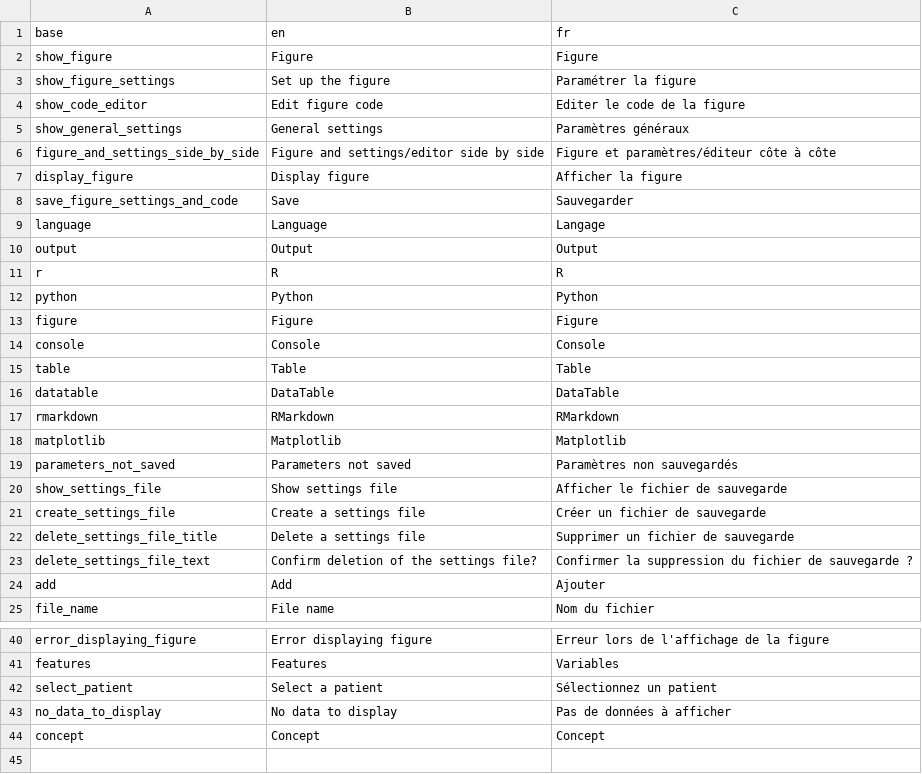
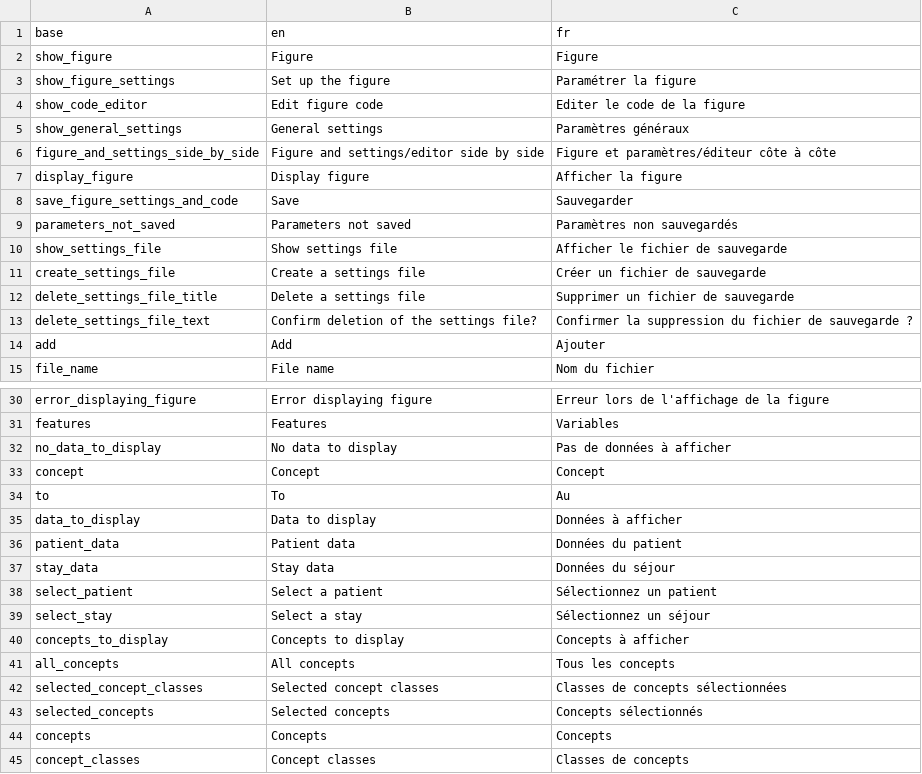
Before and after one commit to BorisDelange/LinkR-content, a CSV file: plugins/tableau_de_donnees-4ff3e282d486ffdbe7c5e652dc0bcaebd645f5857d55542b195183c269c4a919/translations.csv, drawn as a sheet; only a part is shown, gaps mark what is left out.

Commit message:
Add concepts choice dropdown (#11)

```diff
--- a/plugins/tableau_de_donnees-4ff3e282d486ffdbe7c5e652dc0bcaebd645f5857d55542b195183c269c4a919/translations.csv
+++ b/plugins/tableau_de_donnees-4ff3e282d486ffdbe7c5e652dc0bcaebd645f5857d55542b195183c269c4a919/translations.csv
@@ -8,12 +8,2 @@ display_figure,Display figure,Afficher la figure
 save_figure_settings_and_code,Save,Sauvegarder
-language,Language,Langage
-output,Output,Output
-r,R,R
-python,Python,Python
-figure,Figure,Figure
-console,Console,Console
-table,Table,Table
-datatable,DataTable,DataTable
-rmarkdown,RMarkdown,RMarkdown
-matplotlib,Matplotlib,Matplotlib
 parameters_not_saved,Parameters not saved,Paramètres non sauvegardés
@@ -41,4 +31,15 @@ error_displaying_figure,Error displaying figure,Erreur lors de l'affichage de la
 features,Features,Variables
-select_patient,Select a patient,Sélectionnez un patient
 no_data_to_display,No data to display,Pas de données à afficher
 concept,Concept,Concept
+to,To,Au
+data_to_display,Data to display,Données à afficher
+patient_data,Patient data,Données du patient
+stay_data,Stay data,Données du séjour
+select_patient,Select a patient,Sélectionnez un patient
+select_stay,Select a stay,Sélectionnez un séjour
+concepts_to_display,Concepts to display,Concepts à afficher
+all_concepts,All concepts,Tous les concepts
+selected_concept_classes,Selected concept classes,Classes de concepts sélectionnées
+selected_concepts,Selected concepts,Concepts sélectionnés
+concepts,Concepts,Concepts
+concept_classes,Concept classes,Classes de concepts
```
Also changed, not shown: 6 other files.
